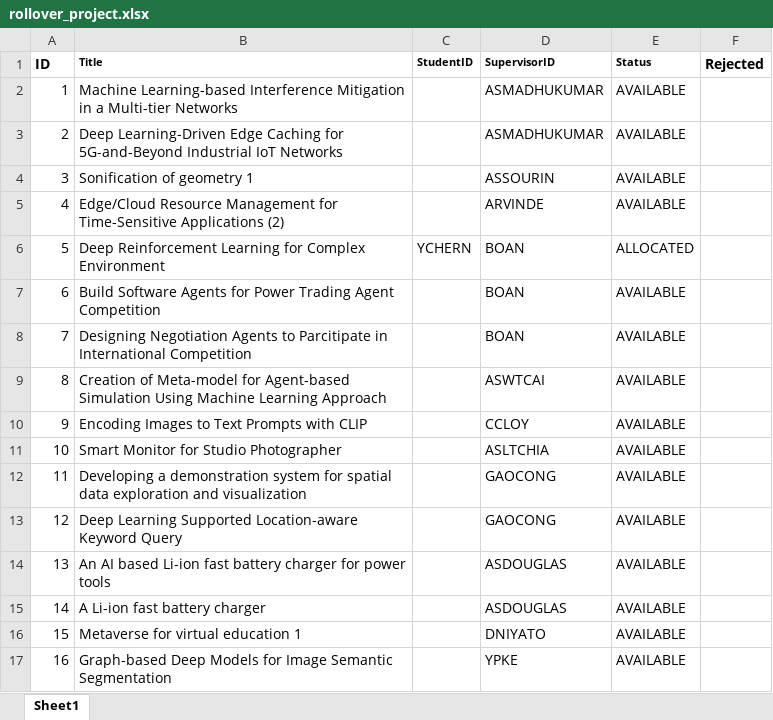
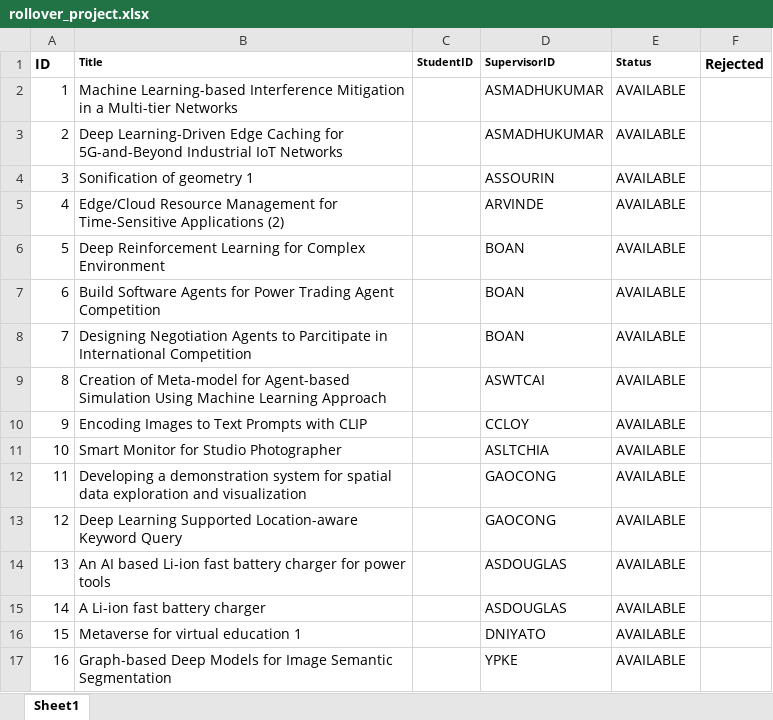
Before and after one commit to iujinwee/OOP-FYP-Management-Project, an Excel workbook: App/data/rollover_project.xlsx, sheet Sheet1, drawn as a sheet; values as stored, in another font and other column widths than the file's, no borders; the diff names each change by its address in the sheet, - before the commit and + after, or states it on an @@ line.

```diff
--- a/App/data/rollover_project.xlsx (sheet Sheet1)
+++ b/App/data/rollover_project.xlsx (sheet Sheet1)
-C6 (StudentID): YCHERN
+C6 (StudentID): (empty)
-E6 (Status): ALLOCATED
+E6 (Status): AVAILABLE
```
Also changed, not shown: App/data/faculty_list.xlsx, App/data/request_list.xlsx, 1 other file.
